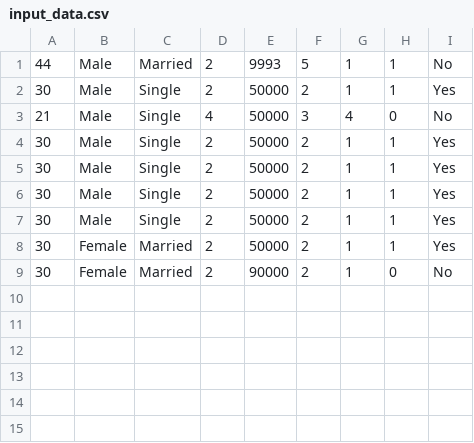
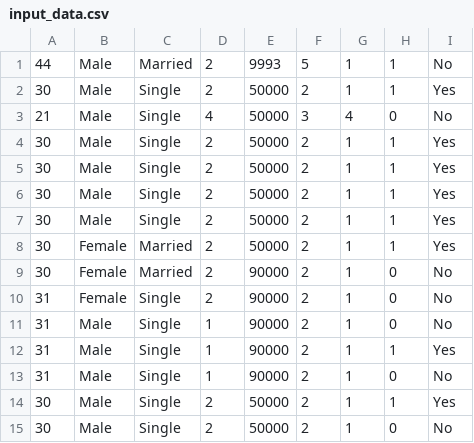
Before and after one commit to Kamruzzamansust/Demo_dashapp, a CSV file: Frontend/input_data.csv, drawn as a sheet.

```diff
--- a/Frontend/input_data.csv
+++ b/Frontend/input_data.csv
@@ -9 +9,7 @@
 30,Female,Married,2,90000,2,1,0,No
+31,Female,Single,2,90000,2,1,0,No
+31,Male,Single,1,90000,2,1,0,No
+31,Male,Single,1,90000,2,1,1,Yes
+31,Male,Single,1,90000,2,1,0,No
+30,Male,Single,2,50000,2,1,1,Yes
+30,Male,Single,2,50000,2,1,0,No
```
Also changed, not shown: 1 other file.
